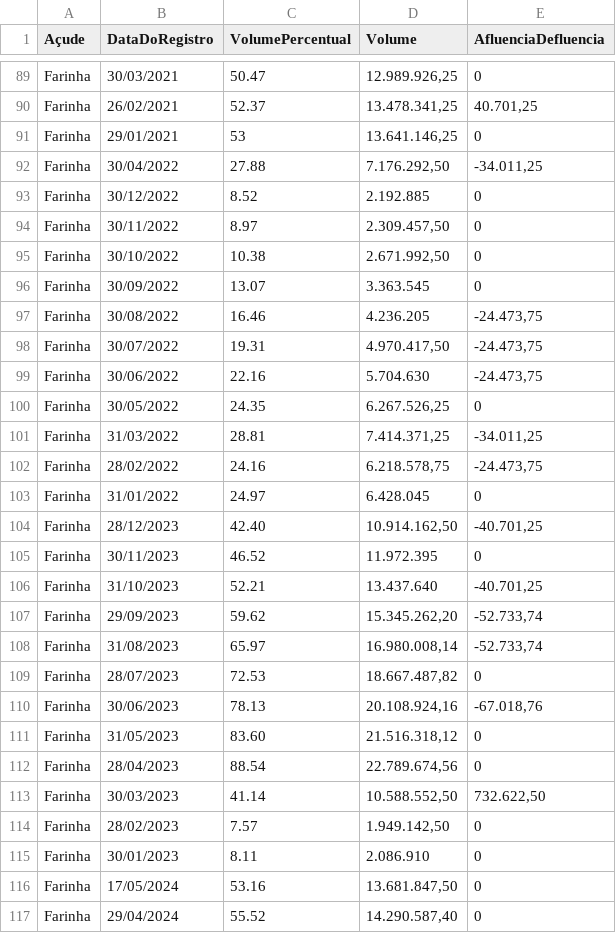
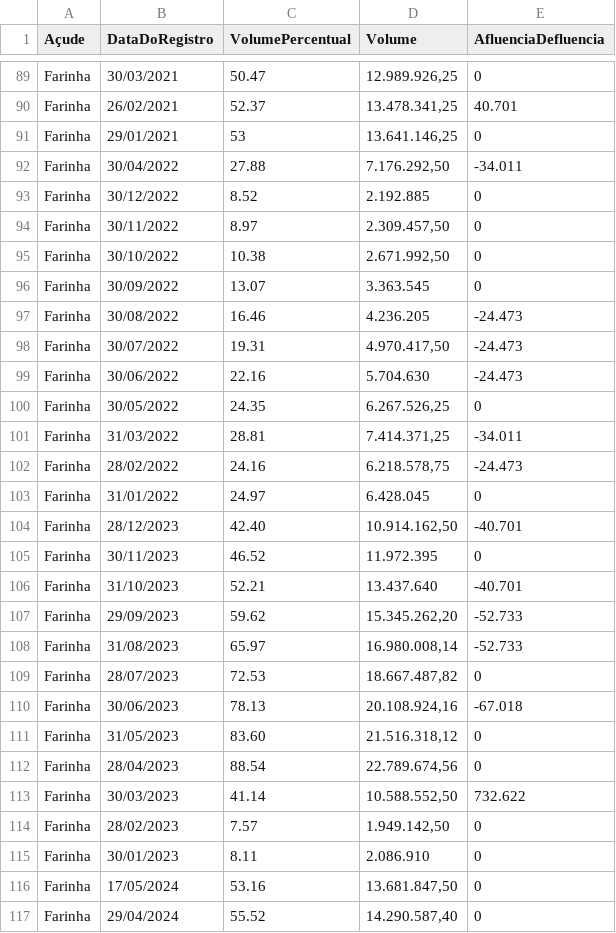
Before and after one commit to danielmarquesvg/vegaliteDatabases, a CSV file: Volume_acude_farinha_patosPB.csv, drawn as a sheet; only a part is shown, gaps mark what is left out; the diff covers the shown part only.

```diff
--- a/Volume_acude_farinha_patosPB.csv
+++ b/Volume_acude_farinha_patosPB.csv
@@ -89,5 +89,5 @@
 "Farinha","30/03/2021","50.47","12.989.926,25","0"
-"Farinha","26/02/2021","52.37","13.478.341,25","40.701,25"
+"Farinha","26/02/2021","52.37","13.478.341,25","40.701"
 "Farinha","29/01/2021","53","13.641.146,25","0"
-"Farinha","30/04/2022","27.88","7.176.292,50","-34.011,25"
+"Farinha","30/04/2022","27.88","7.176.292,50","-34.011"
 "Farinha","30/12/2022","8.52","2.192.885","0"
@@ -96,19 +96,19 @@
 "Farinha","30/09/2022","13.07","3.363.545","0"
-"Farinha","30/08/2022","16.46","4.236.205","-24.473,75"
-"Farinha","30/07/2022","19.31","4.970.417,50","-24.473,75"
-"Farinha","30/06/2022","22.16","5.704.630","-24.473,75"
+"Farinha","30/08/2022","16.46","4.236.205","-24.473"
+"Farinha","30/07/2022","19.31","4.970.417,50","-24.473"
+"Farinha","30/06/2022","22.16","5.704.630","-24.473"
 "Farinha","30/05/2022","24.35","6.267.526,25","0"
-"Farinha","31/03/2022","28.81","7.414.371,25","-34.011,25"
-"Farinha","28/02/2022","24.16","6.218.578,75","-24.473,75"
+"Farinha","31/03/2022","28.81","7.414.371,25","-34.011"
+"Farinha","28/02/2022","24.16","6.218.578,75","-24.473"
 "Farinha","31/01/2022","24.97","6.428.045","0"
-"Farinha","28/12/2023","42.40","10.914.162,50","-40.701,25"
+"Farinha","28/12/2023","42.40","10.914.162,50","-40.701"
 "Farinha","30/11/2023","46.52","11.972.395","0"
-"Farinha","31/10/2023","52.21","13.437.640","-40.701,25"
-"Farinha","29/09/2023","59.62","15.345.262,20","-52.733,74"
-"Farinha","31/08/2023","65.97","16.980.008,14","-52.733,74"
+"Farinha","31/10/2023","52.21","13.437.640","-40.701"
+"Farinha","29/09/2023","59.62","15.345.262,20","-52.733"
+"Farinha","31/08/2023","65.97","16.980.008,14","-52.733"
 "Farinha","28/07/2023","72.53","18.667.487,82","0"
-"Farinha","30/06/2023","78.13","20.108.924,16","-67.018,76"
+"Farinha","30/06/2023","78.13","20.108.924,16","-67.018"
 "Farinha","31/05/2023","83.60","21.516.318,12","0"
 "Farinha","28/04/2023","88.54","22.789.674,56","0"
-"Farinha","30/03/2023","41.14","10.588.552,50","732.622,50"
+"Farinha","30/03/2023","41.14","10.588.552,50","732.622"
 "Farinha","28/02/2023","7.57","1.949.142,50","0"
```
Also changed, not shown: 12 edited cells elsewhere in this file.
